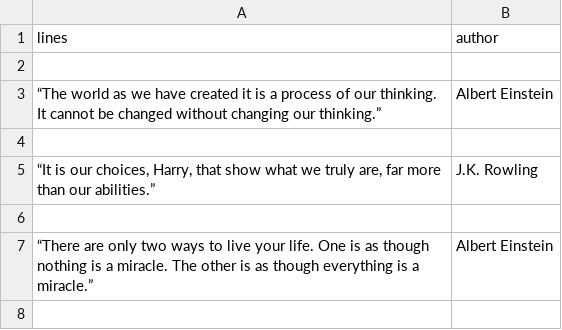
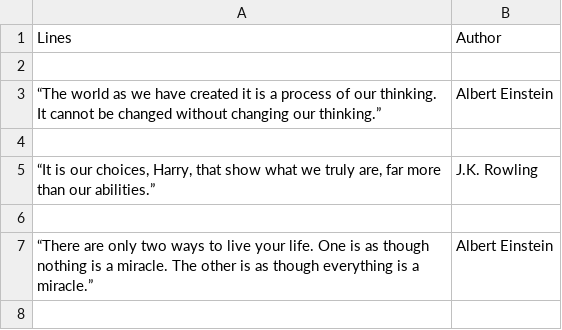
Before and after one commit to ca-bee/Web-Scraping-Workshop, a CSV file: quote_list.csv, drawn as a sheet; only a part is shown.

Commit message:
Created html table using pandas library dataframe function and also edited the resulting html file.

```diff
--- a/quote_list.csv
+++ b/quote_list.csv
@@ -1,2 +1,2 @@
-lines,author
+Lines,Author
 
```
Also changed, not shown: 3 other files.
